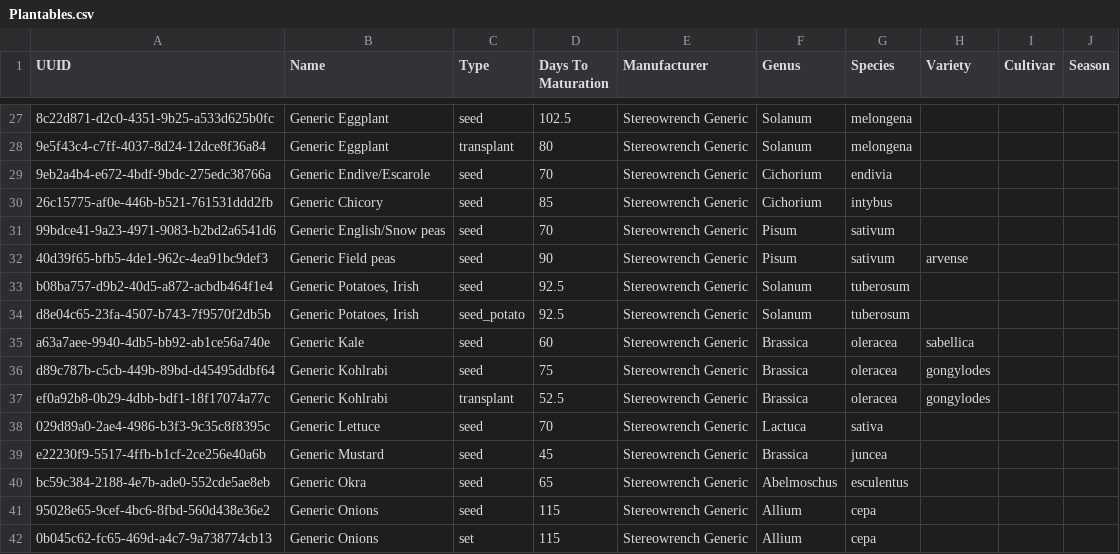
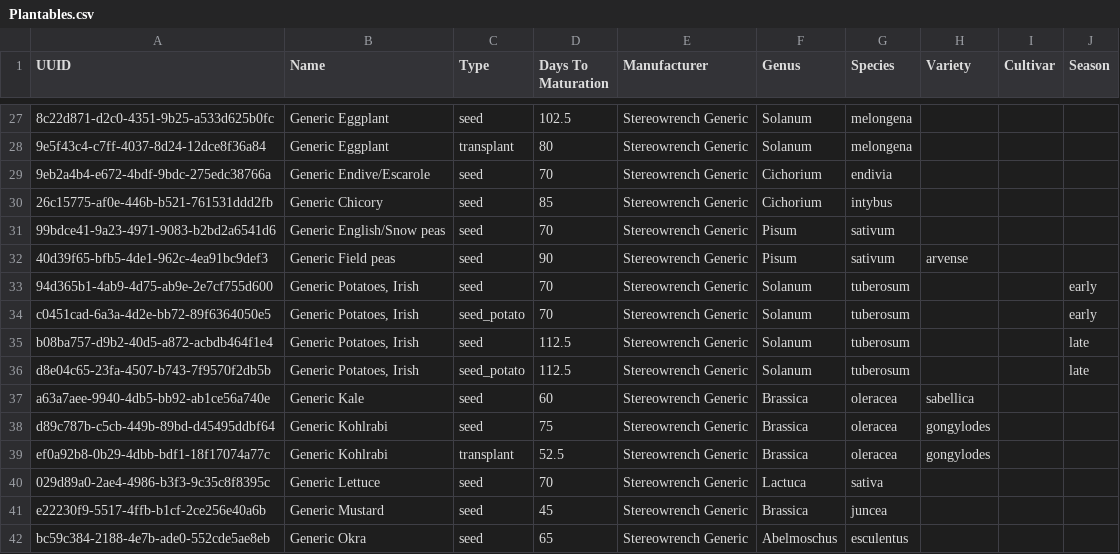
Before and after one commit to stereowrench/visual_garden, a CSV file: priv/repo/seed_data/Plantables.csv, drawn as a sheet; only a part is shown, gaps mark what is left out; the shorter side is filled out with more unchanged rows; addresses are those after the commit; the diff names each change by its address in the sheet, - before the commit and + after, or states it on an @@ line.

```diff
--- a/priv/repo/seed_data/Plantables.csv
+++ b/priv/repo/seed_data/Plantables.csv
+row 33: 94d365b1-4ab9-4d75-ab9e-2e7cf755d600 | Generic Potatoes, Irish | seed | 70 | Stereowrench Generic | Solanum | tuberosum |  |  | early
+row 34: c0451cad-6a3a-4d2e-bb72-89f6364050e5 | Generic Potatoes, Irish | seed_potato | 70 | Stereowrench Generic | Solanum | tuberosum |  |  | early
-D35:D36 (Days To Maturation): 92.5
+D35:D36 (Days To Maturation): 112.5
-J35:J36 (Season): (empty)
+J35:J36 (Season): late
```
Also changed, not shown: priv/repo/seed_data/Species.csv, 2 other files.
